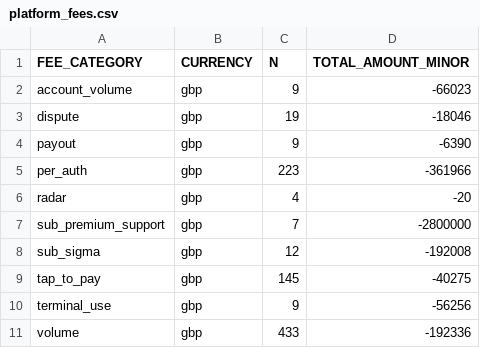
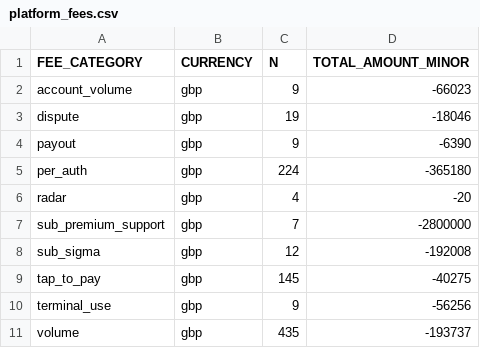
Before and after one commit to felipekrugel-eng/tars-overview, a CSV file: payments-automation/data/platform_fees.csv, drawn as a sheet.

Commit message:
chore(payments): data pull 2026-11-25T10:58:46Z

```diff
--- a/payments-automation/data/platform_fees.csv
+++ b/payments-automation/data/platform_fees.csv
@@ -4,3 +4,3 @@ dispute,gbp,19,-18046
 payout,gbp,9,-6390
-per_auth,gbp,223,-361966
+per_auth,gbp,224,-365180
 radar,gbp,4,-20
@@ -10,2 +10,2 @@ tap_to_pay,gbp,145,-40275
 terminal_use,gbp,9,-56256
-volume,gbp,433,-192336
+volume,gbp,435,-193737
```
Also changed, not shown: 3 other files.
